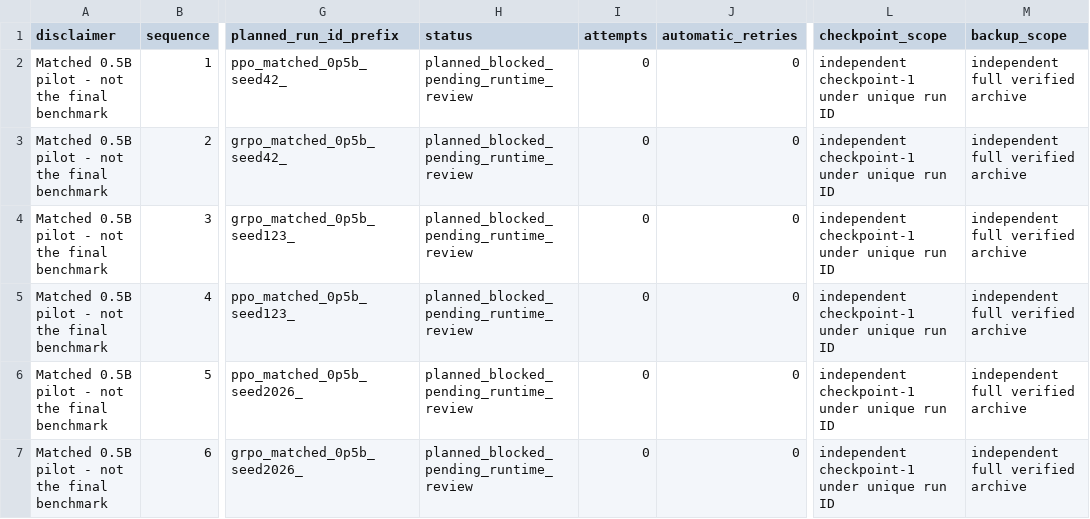
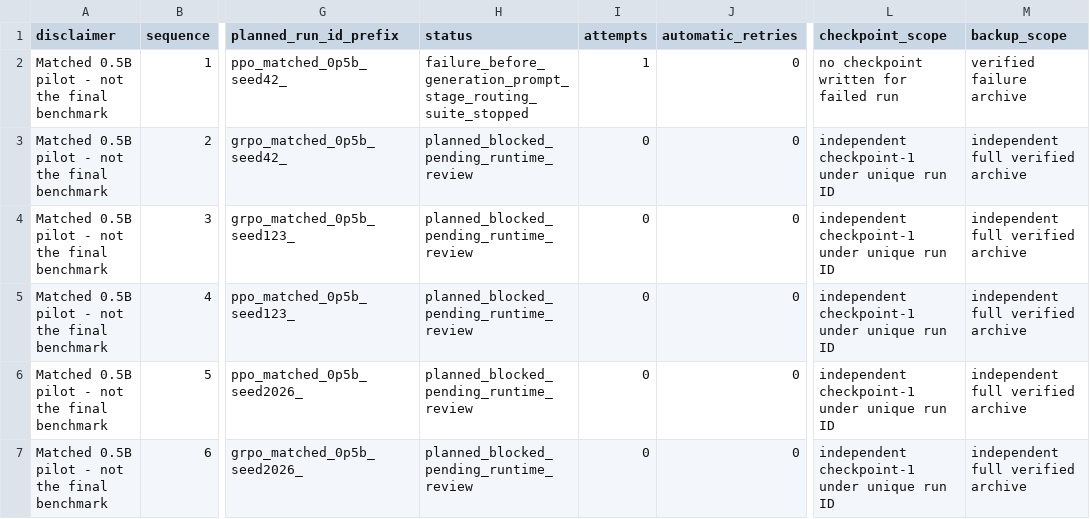
Before and after one commit to sherrywan717/ppo-vs-grpo-math-rlvr, a CSV file: reports/pilot_0p5b/run_registry.csv, drawn as a sheet; only a part is shown, gaps mark what is left out; the diff names each change by its address in the sheet, - before the commit and + after, or states it on an @@ line.

Commit message:
test: record matched PPO pilot seed 42

```diff
--- a/reports/pilot_0p5b/run_registry.csv
+++ b/reports/pilot_0p5b/run_registry.csv
-H2 (status): planned_blocked_pending_runtime_review
+H2 (status): failure_before_generation_prompt_stage_routing_suite_stopped
-I2 (attempts): 0
+I2 (attempts): 1
-L2 (checkpoint_scope): independent checkpoint-1 under unique run ID
+L2 (checkpoint_scope): no checkpoint written for failed run
-M2 (backup_scope): independent full verified archive
+M2 (backup_scope): verified failure archive
```
Also changed, not shown: 25 other files.
